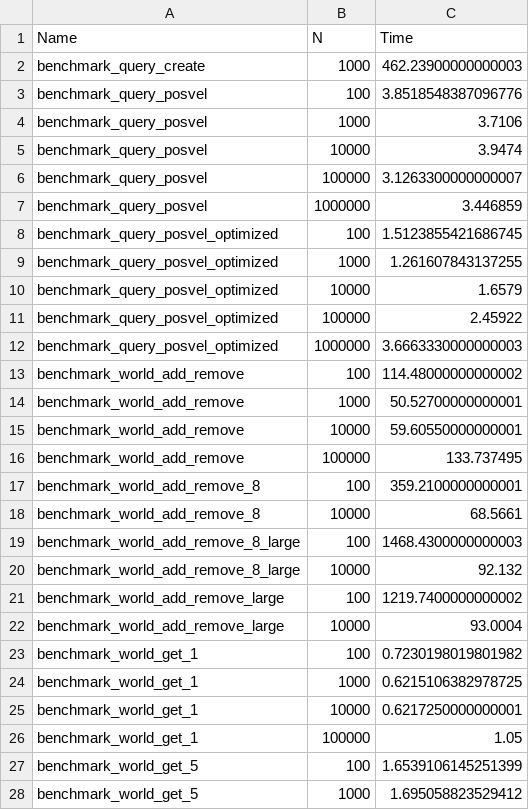
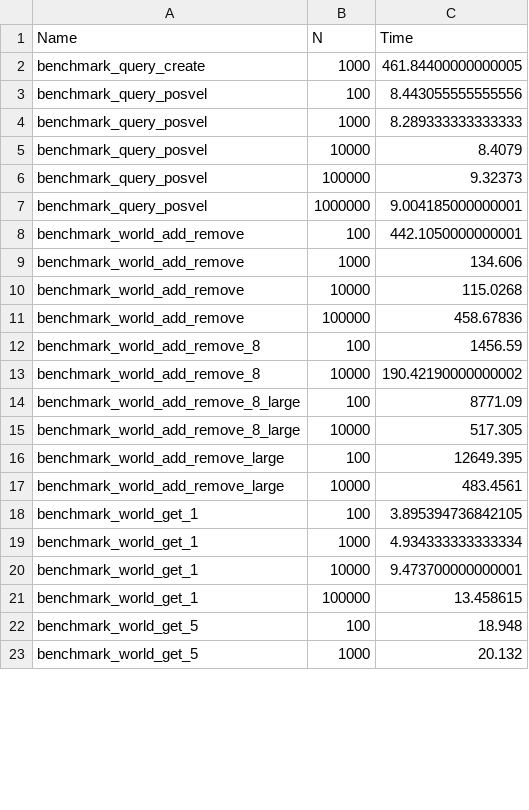
Before and after one commit to Gesee-y/ReactiveECS.jl, a CSV file: benchmark/bench.csv, drawn as a sheet; only a part is shown; the diff covers the shown part only.

Commit message:
Updated benchmarks

```diff
--- a/benchmark/bench.csv
+++ b/benchmark/bench.csv
@@ -1,28 +1,23 @@
 Name,N,Time
-benchmark_query_create,1000,462.23900000000003
-benchmark_query_posvel,100,3.8518548387096776
-benchmark_query_posvel,1000,3.7106
-benchmark_query_posvel,10000,3.9474
-benchmark_query_posvel,100000,3.1263300000000007
-benchmark_query_posvel,1000000,3.446859
-benchmark_query_posvel_optimized,100,1.5123855421686745
-benchmark_query_posvel_optimized,1000,1.261607843137255
-benchmark_query_posvel_optimized,10000,1.6579
-benchmark_query_posvel_optimized,100000,2.45922
-benchmark_query_posvel_optimized,1000000,3.6663330000000003
-benchmark_world_add_remove,100,114.48000000000002
-benchmark_world_add_remove,1000,50.52700000000001
-benchmark_world_add_remove,10000,59.60550000000001
-benchmark_world_add_remove,100000,133.737495
-benchmark_world_add_remove_8,100,359.2100000000001
-benchmark_world_add_remove_8,10000,68.5661
-benchmark_world_add_remove_8_large,100,1468.4300000000003
-benchmark_world_add_remove_8_large,10000,92.132
-benchmark_world_add_remove_large,100,1219.7400000000002
-benchmark_world_add_remove_large,10000,93.0004
-benchmark_world_get_1,100,0.7230198019801982
-benchmark_world_get_1,1000,0.6215106382978725
-benchmark_world_get_1,10000,0.6217250000000001
-benchmark_world_get_1,100000,1.05
-benchmark_world_get_5,100,1.6539106145251399
-benchmark_world_get_5,1000,1.695058823529412
+benchmark_query_create,1000,461.84400000000005
+benchmark_query_posvel,100,8.443055555555556
+benchmark_query_posvel,1000,8.289333333333333
+benchmark_query_posvel,10000,8.4079
+benchmark_query_posvel,100000,9.32373
+benchmark_query_posvel,1000000,9.004185000000001
+benchmark_world_add_remove,100,442.1050000000001
+benchmark_world_add_remove,1000,134.606
+benchmark_world_add_remove,10000,115.0268
+benchmark_world_add_remove,100000,458.67836
+benchmark_world_add_remove_8,100,1456.59
+benchmark_world_add_remove_8,10000,190.42190000000002
+benchmark_world_add_remove_8_large,100,8771.09
+benchmark_world_add_remove_8_large,10000,517.305
+benchmark_world_add_remove_large,100,12649.395
+benchmark_world_add_remove_large,10000,483.4561
+benchmark_world_get_1,100,3.895394736842105
+benchmark_world_get_1,1000,4.934333333333334
+benchmark_world_get_1,10000,9.473700000000001
+benchmark_world_get_1,100000,13.458615
+benchmark_world_get_5,100,18.948
+benchmark_world_get_5,1000,20.132
```
Also changed, not shown: 18 edited cells elsewhere in this file, 9 other files.
